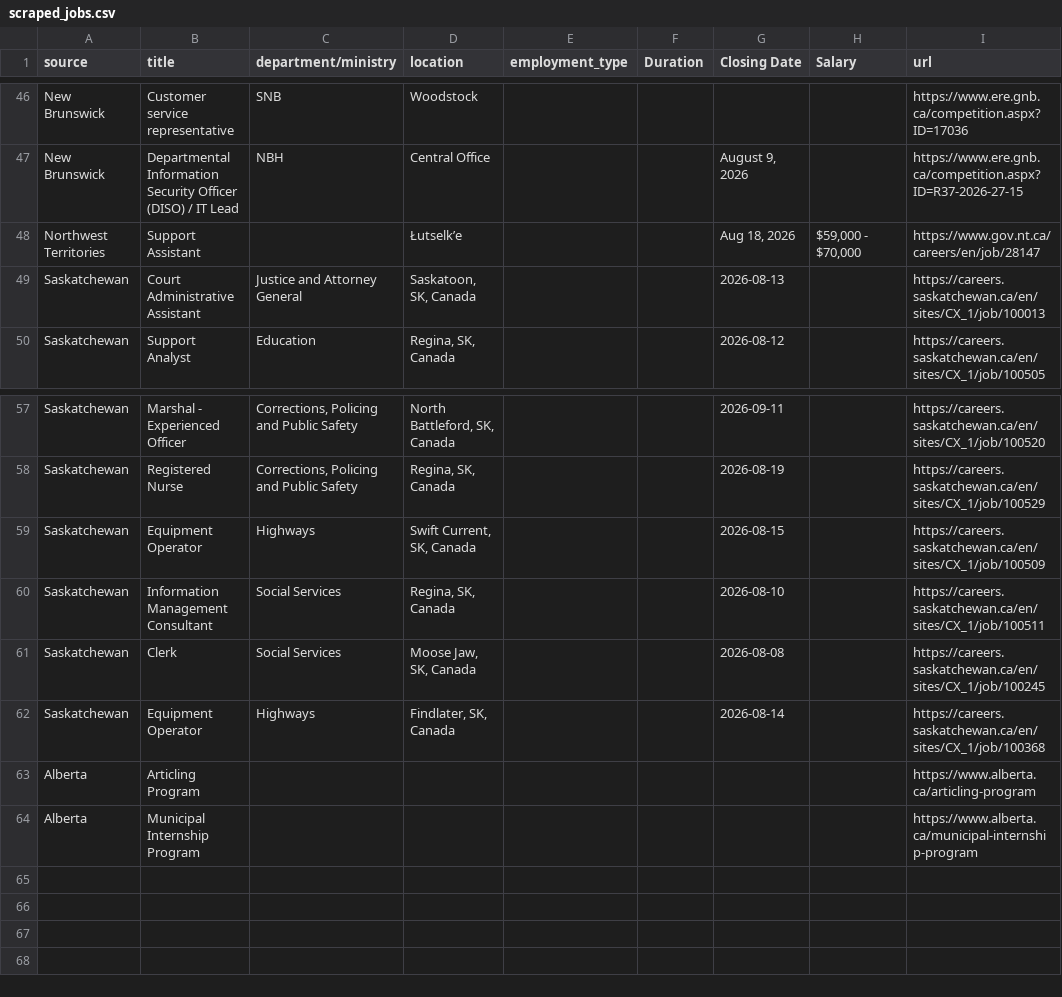
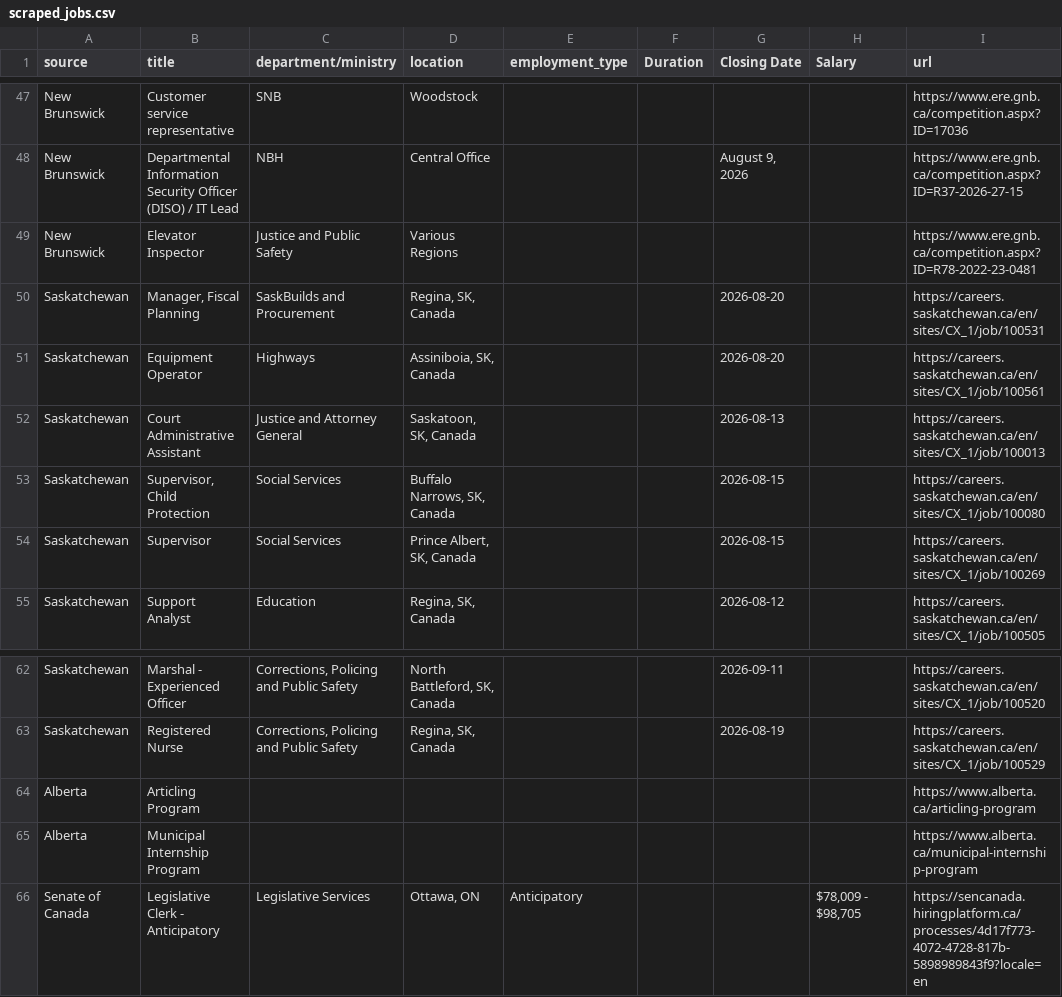
Before and after one commit to Glocal-Open-Source/elections-showcase, a CSV file: scripts/scraped_jobs.csv, drawn as a sheet; only a part is shown, gaps mark what is left out; the diff covers the shown part only.

```diff
--- a/scripts/scraped_jobs.csv
+++ b/scripts/scraped_jobs.csv
@@ -47,4 +48,8 @@ New Brunswick,Customer service representative,SNB,Woodstock,,,,,https://www.ere.
 New Brunswick,Departmental Information Security Officer (DISO) / IT Lead,NBH,Central Office,,,"August 9, 2026",,https://www.ere.gnb.ca/competition.aspx?ID=R37-2026-27-15
-Northwest Territories,Support Assistant,,Łutselk’e,,,"Aug 18, 2026","$59,000 - $70,000",https://www.gov.nt.ca/careers/en/job/28147
+New Brunswick,Elevator Inspector,Justice and Public Safety,Various Regions,,,,,https://www.ere.gnb.ca/competition.aspx?ID=R78-2022-23-0481
+Saskatchewan,"Manager, Fiscal Planning",SaskBuilds and Procurement,"Regina, SK, Canada",,,2026-08-20,,https://careers.saskatchewan.ca/en/sites/CX_1/job/100531
+Saskatchewan,Equipment Operator,Highways,"Assiniboia, SK, Canada",,,2026-08-20,,https://careers.saskatchewan.ca/en/sites/CX_1/job/100561
 Saskatchewan,Court Administrative Assistant,Justice and Attorney General,"Saskatoon, SK, Canada",,,2026-08-13,,https://careers.saskatchewan.ca/en/sites/CX_1/job/100013
+Saskatchewan,"Supervisor, Child Protection",Social Services,"Buffalo Narrows, SK, Canada",,,2026-08-15,,https://careers.saskatchewan.ca/en/sites/CX_1/job/100080
+Saskatchewan,Supervisor,Social Services,"Prince Albert, SK, Canada",,,2026-08-15,,https://careers.saskatchewan.ca/en/sites/CX_1/job/100269
 Saskatchewan,Support Analyst,Education,"Regina, SK, Canada",,,2026-08-12,,https://careers.saskatchewan.ca/en/sites/CX_1/job/100505
@@ -58,7 +63,4 @@ Saskatchewan,Marshal - Experienced Officer,"Corrections, Policing and Public Saf
 Saskatchewan,Registered Nurse,"Corrections, Policing and Public Safety","Regina, SK, Canada",,,2026-08-19,,https://careers.saskatchewan.ca/en/sites/CX_1/job/100529
-Saskatchewan,Equipment Operator,Highways,"Swift Current, SK, Canada",,,2026-08-15,,https://careers.saskatchewan.ca/en/sites/CX_1/job/100509
-Saskatchewan,Information Management Consultant,Social Services,"Regina, SK, Canada",,,2026-08-10,,https://careers.saskatchewan.ca/en/sites/CX_1/job/100511
-Saskatchewan,Clerk,Social Services,"Moose Jaw, SK, Canada",,,2026-08-08,,https://careers.saskatchewan.ca/en/sites/CX_1/job/100245
-Saskatchewan,Equipment Operator,Highways,"Findlater, SK, Canada",,,2026-08-14,,https://careers.saskatchewan.ca/en/sites/CX_1/job/100368
 Alberta,Articling Program,,,,,,,https://www.alberta.ca/articling-program
 Alberta,Municipal Internship Program,,,,,,,https://www.alberta.ca/municipal-internship-program
+Senate of Canada,Legislative Clerk - Anticipatory,Legislative Services,"Ottawa, ON",Anticipatory,,,"$78,009 - $98,705",https://sencanada.hiringplatform.ca/processes/4d17f773-4072-4728-817b-5898989843f9?locale=en
```
Also changed, not shown: 7 added rows, 6 removed rows and 15 edited cells elsewhere in this file, 1 other file.
